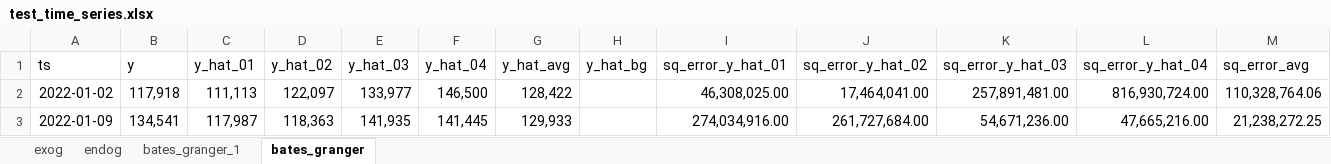
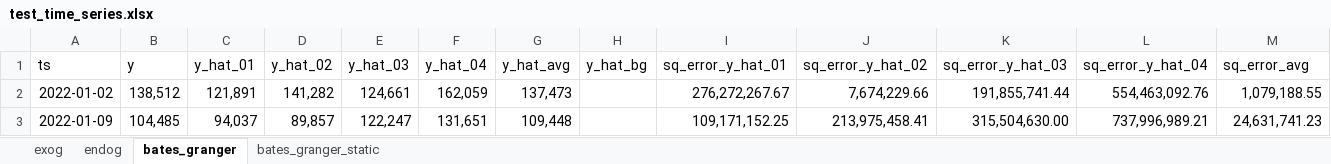
Before and after one commit to ml-lib/CodeLib, an Excel workbook: data/input/test_time_series.xlsx, sheet bates_granger, drawn as a sheet; only a part is shown; values as stored, in another font and other column widths than the file's, no borders; the diff covers the shown part only; the diff names each change by its address in the sheet, - before the commit and + after, or states it on an @@ line.

Commit message:
v0.5.0
changelog:
- Added Bates & Granger method in TimeSeries module
- Performance tweaks in metrics module

```diff
--- a/data/input/test_time_series.xlsx (sheet bates_granger)
+++ b/data/input/test_time_series.xlsx (sheet bates_granger)
-sheet tab: bates_granger_1
+sheet tab: bates_granger_static
-B2 (y): 117,918
+B2 (y): 138,512
-C2 (y_hat_01): 111,113
+C2 (y_hat_01): 121,891
-D2 (y_hat_02): 122,097
+D2 (y_hat_02): 141,282
-E2 (y_hat_03): 133,977
+E2 (y_hat_03): 124,661
-F2 (y_hat_04): 146,500
+F2 (y_hat_04): 162,059
-G2 (y_hat_avg): 128,422
+G2 (y_hat_avg): 137,473
-I2 (sq_error_y_hat_01): 46,308,025.00
+I2 (sq_error_y_hat_01): 276,272,267.67
-J2 (sq_error_y_hat_02): 17,464,041.00
+J2 (sq_error_y_hat_02): 7,674,229.66
-K2 (sq_error_y_hat_03): 257,891,481.00
+K2 (sq_error_y_hat_03): 191,855,741.44
-L2 (sq_error_y_hat_04): 816,930,724.00
+L2 (sq_error_y_hat_04): 554,463,092.76
-M2 (sq_error_avg): 110,328,764.06
+M2 (sq_error_avg): 1,079,188.55
-B3 (y): 134,541
+B3 (y): 104,485
-C3 (y_hat_01): 117,987
+C3 (y_hat_01): 94,037
-D3 (y_hat_02): 118,363
+D3 (y_hat_02): 89,857
-E3 (y_hat_03): 141,935
+E3 (y_hat_03): 122,247
-F3 (y_hat_04): 141,445
+F3 (y_hat_04): 131,651
-G3 (y_hat_avg): 129,933
+G3 (y_hat_avg): 109,448
-I3 (sq_error_y_hat_01): 274,034,916.00
+I3 (sq_error_y_hat_01): 109,171,152.25
-J3 (sq_error_y_hat_02): 261,727,684.00
+J3 (sq_error_y_hat_02): 213,975,458.41
-K3 (sq_error_y_hat_03): 54,671,236.00
+K3 (sq_error_y_hat_03): 315,504,630.00
-L3 (sq_error_y_hat_04): 47,665,216.00
+L3 (sq_error_y_hat_04): 737,996,989.21
-M3 (sq_error_avg): 21,238,272.25
+M3 (sq_error_avg): 24,631,741.23
```
Also changed, not shown: 1650 edited cells elsewhere in this sheet, 20 other files.
